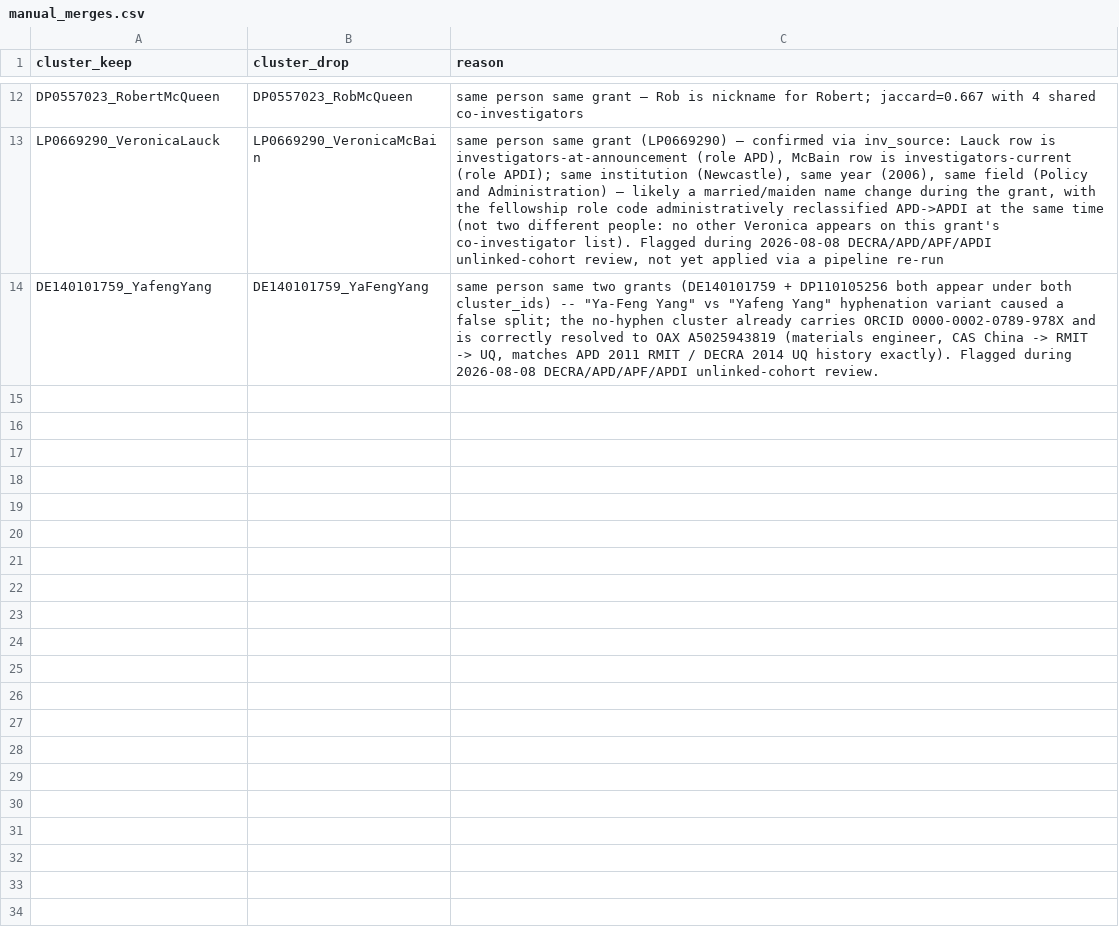
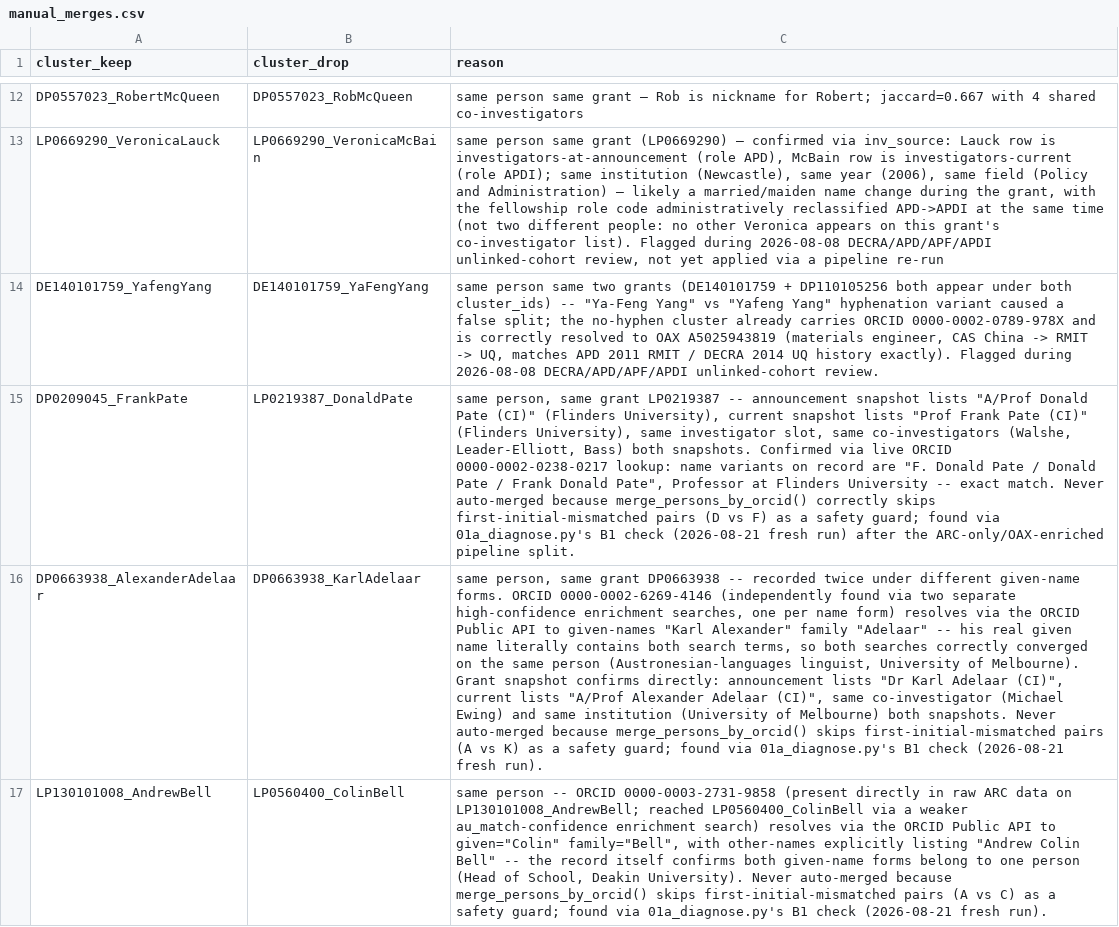
Before and after one commit to LarryCram/arc_grants, a CSV file: data_persisted/manual_merges.csv, drawn as a sheet; only a part is shown, gaps mark what is left out; the diff names each change by its address in the sheet, - before the commit and + after, or states it on an @@ line.

```diff
--- a/data_persisted/manual_merges.csv
+++ b/data_persisted/manual_merges.csv
+row 15: DP0209045_FrankPate | LP0219387_DonaldPate | same person, same grant LP0219387 -- announcement snapshot lists "A/Prof Donald Pate (CI)" (Flinders University), current snapshot lists "Prof Frank Pate (CI)" (Flinders University), same investigator slot, same co-investigators (Walshe, Leader-Elliott, Bass) both snapshots. Confirmed via live ORCID 0000-0002-0238-0217 lookup: name variants on record are "F. Donald Pate / Donald Pate / Frank Donald Pate", Professor at Flinders University -- exact match. Never auto-merged because merge_persons_by_orcid() correctly skips first-initial-mismatched pairs (D vs F) as a safety guard; found via 01a_diagnose.py's B1 check (2026-08-21 fresh run) after the ARC-only/OAX-enriched pipeline split.
+row 16: DP0663938_AlexanderAdelaar | DP0663938_KarlAdelaar | same person, same grant DP0663938 -- recorded twice under different given-name forms. ORCID 0000-0002-6269-4146 (independently found via two separate high-confidence enrichment searches, one per name form) resolves via the ORCID Public API to given-names "Karl Alexander" family "Adelaar" -- his real given name literally contains both search terms, so both searches correctly converged on the same person (Austronesian-languages linguist, University of Melbourne). Grant snapshot confirms directly: announcement lists "Dr Karl Adelaar (CI)", current lists "A/Prof Alexander Adelaar (CI)", same co-investigator (Michael Ewing) and same institution (University of Melbourne) both snapshots. Never auto-merged because merge_persons_by_orcid() skips first-initial-mismatched pairs (A vs K) as a safety guard; found via 01a_diagnose.py's B1 check (2026-08-21 fresh run).
+row 17: LP130101008_AndrewBell | LP0560400_ColinBell | same person -- ORCID 0000-0003-2731-9858 (present directly in raw ARC data on LP130101008_AndrewBell; reached LP0560400_ColinBell via a weaker au_match-confidence enrichment search) resolves via the ORCID Public API to given="Colin" family="Bell", with other-names explicitly listing "Andrew Colin Bell" -- the record itself confirms both given-name forms belong to one person (Head of School, Deakin University). Never auto-merged because merge_persons_by_orcid() skips first-initial-mismatched pairs (A vs C) as a safety guard; found via 01a_diagnose.py's B1 check (2026-08-21 fresh run).
```
Also changed, not shown: data_persisted/enrichment_blocklist.csv, data_persisted/manual_orcids.csv, 21 other files.
